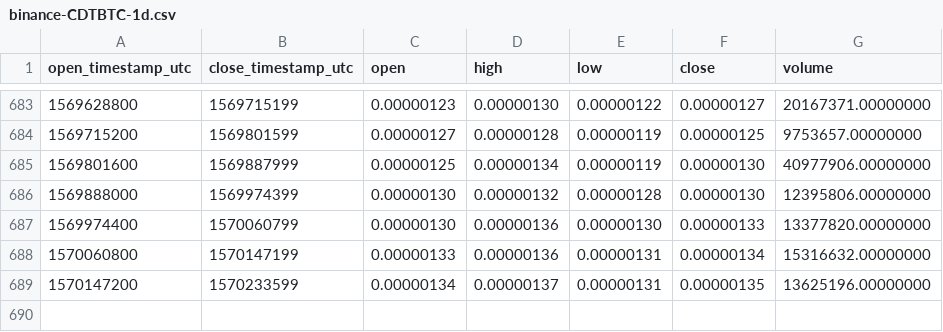
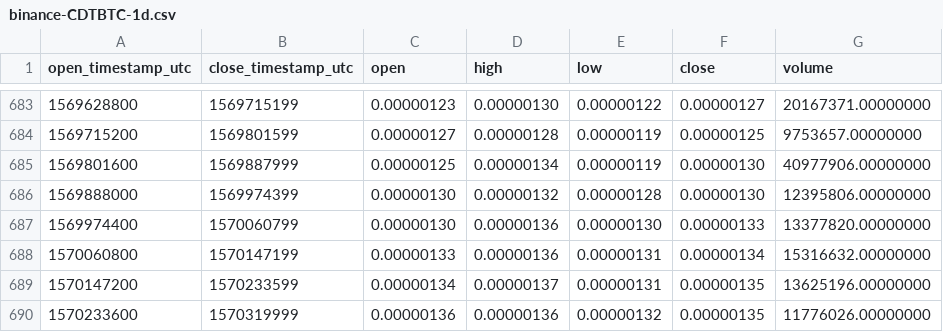
Before and after one commit to cryptobigbro/binance-CDTBTC, a CSV file: binance-CDTBTC-1d.csv, drawn as a sheet; only a part is shown, gaps mark what is left out; the diff names each change by its address in the sheet, - before the commit and + after, or states it on an @@ line.

Commit message:
Update OHLCV data.

```diff
--- a/binance-CDTBTC-1d.csv
+++ b/binance-CDTBTC-1d.csv
+row 690: 1570233600 | 1570319999 | 0.00000136 | 0.00000136 | 0.00000132 | 0.00000135 | 11776026.00000000
```
Also changed, not shown: 1 other file.
